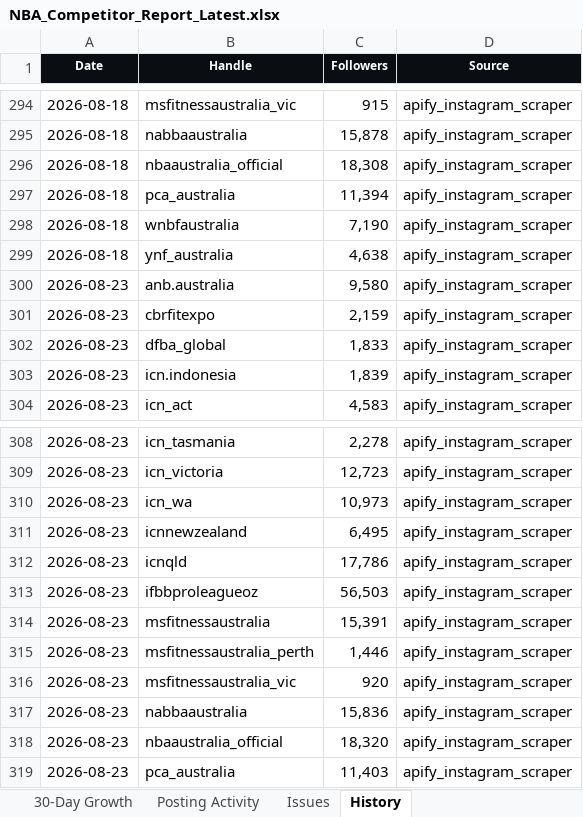
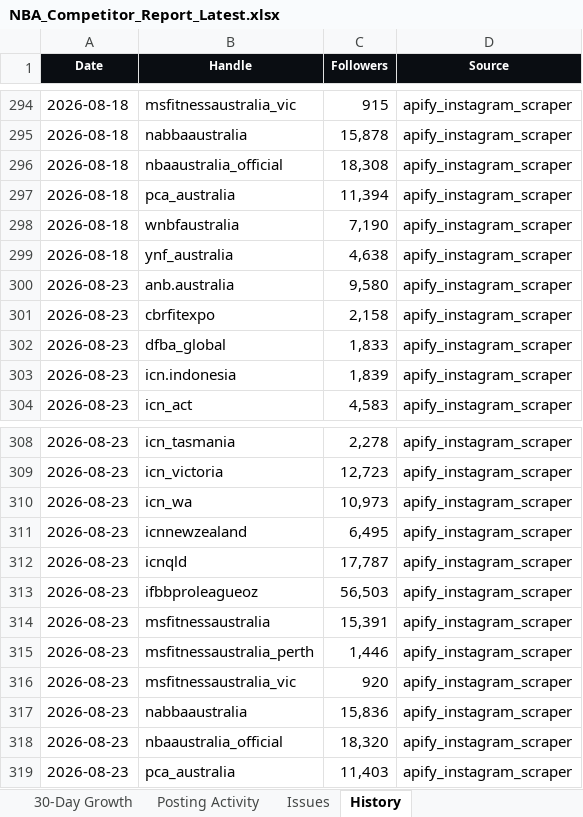
Before and after one commit to tokipaulo19/NBA-Competitor-Tracker, an Excel workbook: data/NBA_Competitor_Report_Latest.xlsx, sheet History, drawn as a sheet; only a part is shown, gaps mark what is left out; values as stored, in another font and other column widths than the file's, no borders; the diff names each change by its address in the sheet, - before the commit and + after, or states it on an @@ line.

```diff
--- a/data/NBA_Competitor_Report_Latest.xlsx (sheet History)
+++ b/data/NBA_Competitor_Report_Latest.xlsx (sheet History)
-C301 (Followers): 2,159
+C301 (Followers): 2,158
-C312 (Followers): 17,786
+C312 (Followers): 17,787
```
Also changed, not shown: sheet 30-Day Growth, sheet Competitor Ranking, sheet Report, hidden cells, 2 other files.
